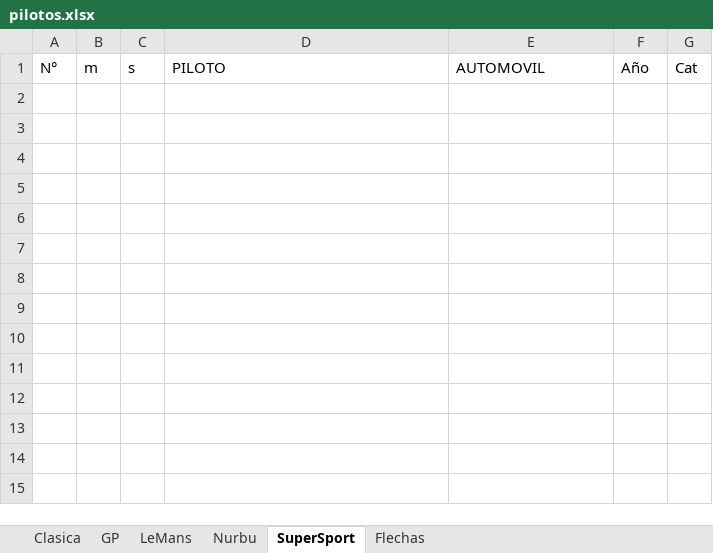
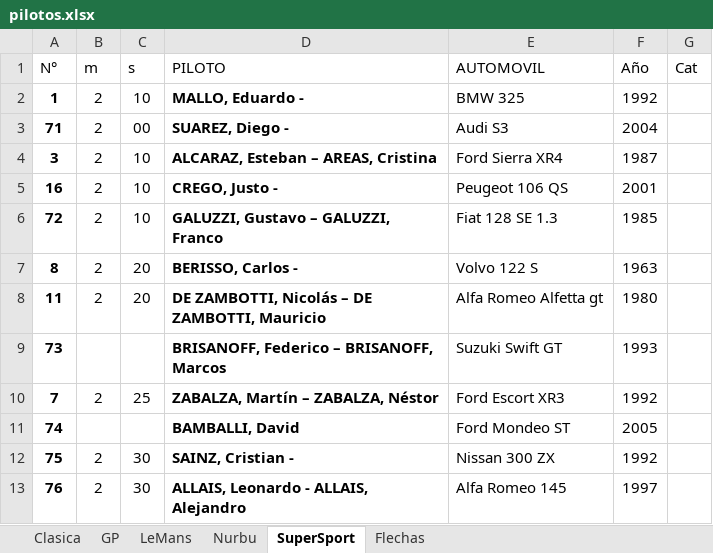
Before and after one commit to EdVeralli/rosario, an Excel workbook: pilotos.xlsx, sheet SuperSport, drawn as a sheet; values as stored, in another font and other column widths than the file's, no borders; the diff names each change by its address in the sheet, - before the commit and + after, or states it on an @@ line.

```diff
--- a/pilotos.xlsx (sheet SuperSport)
+++ b/pilotos.xlsx (sheet SuperSport)
+row 2: 1 | 2 | 10 | MALLO, Eduardo - | BMW 325 | 1992
+row 3: 71 | 2 | 00 | SUAREZ, Diego - | Audi S3 | 2004
+row 4: 3 | 2 | 10 | ALCARAZ, Esteban – AREAS, Cristina | Ford Sierra XR4 | 1987
+row 5: 16 | 2 | 10 | CREGO, Justo - | Peugeot 106 QS | 2001
+row 6: 72 | 2 | 10 | GALUZZI, Gustavo – GALUZZI, Franco | Fiat 128 SE 1.3 | 1985
+row 7: 8 | 2 | 20 | BERISSO, Carlos - | Volvo 122 S | 1963
+row 8: 11 | 2 | 20 | DE ZAMBOTTI, Nicolás – DE ZAMBOTTI, Mauricio | Alfa Romeo Alfetta gt | 1980
+row 9: 73 |  |  | BRISANOFF, Federico – BRISANOFF, Marcos | Suzuki Swift GT | 1993
+row 10: 7 | 2 | 25 | ZABALZA, Martín – ZABALZA, Néstor | Ford Escort XR3 | 1992
+row 11: 74 |  |  | BAMBALLI, David | Ford Mondeo ST | 2005
+row 12: 75 | 2 | 30 | SAINZ, Cristian - | Nissan 300 ZX | 1992
+row 13: 76 | 2 | 30 | ALLAIS, Leonardo - ALLAIS, Alejandro | Alfa Romeo 145 | 1997
```
Also changed, not shown: sheet Clasica, sheet Nurbu, sheet Flechas, sheet GP, sheet LeMans.
